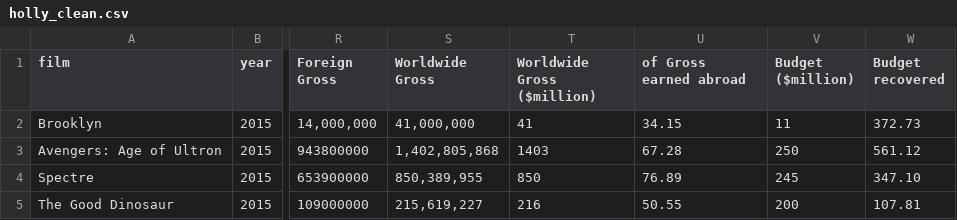
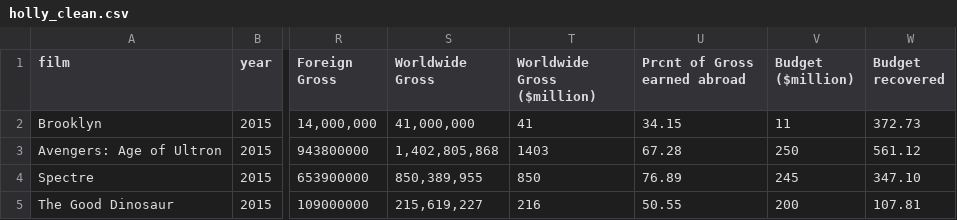
Before and after one commit to vlandham/data, a CSV file: holly_clean.csv, drawn as a sheet; only a part is shown, gaps mark what is left out; the diff names each change by its address in the sheet, - before the commit and + after, or states it on an @@ line.

Commit message:
Update holly_clean.csv

```diff
--- a/holly_clean.csv
+++ b/holly_clean.csv
-U1: of Gross earned abroad
+U1: Prcnt of Gross earned abroad
```
